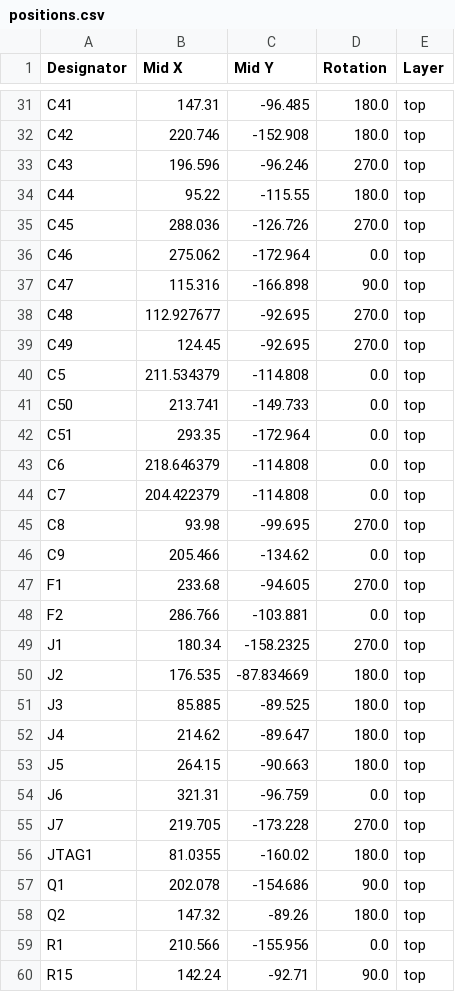
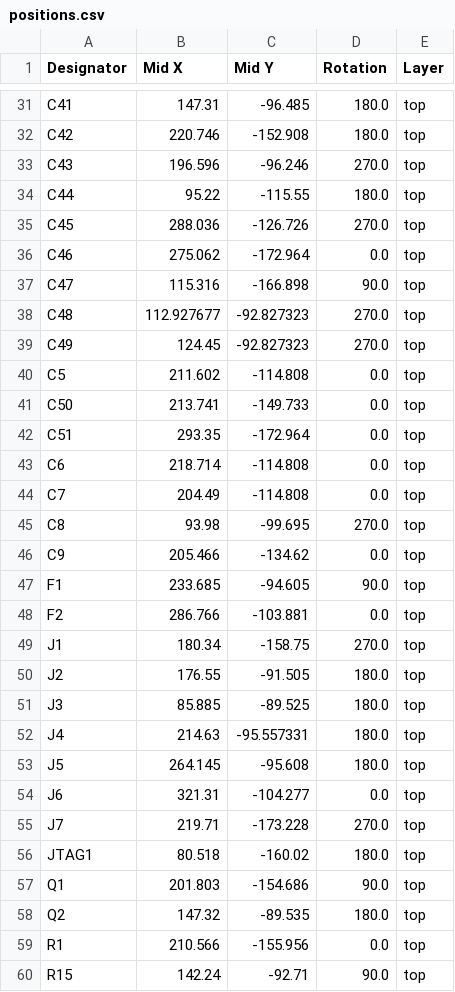
Before and after one commit to agkaminski/FellaPC, a CSV file: kicad/production/positions.csv, drawn as a sheet; only a part is shown, gaps mark what is left out; the diff covers the shown part only.

```diff
--- a/kicad/production/positions.csv
+++ b/kicad/production/positions.csv
@@ -37,23 +37,23 @@ C46,275.062,-172.964,0.0,top
 C47,115.316,-166.898,90.0,top
-C48,112.927677,-92.695,270.0,top
-C49,124.45,-92.695,270.0,top
-C5,211.534379,-114.808,0.0,top
+C48,112.927677,-92.827323,270.0,top
+C49,124.45,-92.827323,270.0,top
+C5,211.602,-114.808,0.0,top
 C50,213.741,-149.733,0.0,top
 C51,293.35,-172.964,0.0,top
-C6,218.646379,-114.808,0.0,top
-C7,204.422379,-114.808,0.0,top
+C6,218.714,-114.808,0.0,top
+C7,204.49,-114.808,0.0,top
 C8,93.98,-99.695,270.0,top
 C9,205.466,-134.62,0.0,top
-F1,233.68,-94.605,270.0,top
+F1,233.685,-94.605,90.0,top
 F2,286.766,-103.881,0.0,top
-J1,180.34,-158.2325,270.0,top
-J2,176.535,-87.834669,180.0,top
+J1,180.34,-158.75,270.0,top
+J2,176.55,-91.505,180.0,top
 J3,85.885,-89.525,180.0,top
-J4,214.62,-89.647,180.0,top
-J5,264.15,-90.663,180.0,top
-J6,321.31,-96.759,0.0,top
-J7,219.705,-173.228,270.0,top
-JTAG1,81.0355,-160.02,180.0,top
-Q1,202.078,-154.686,90.0,top
-Q2,147.32,-89.26,180.0,top
+J4,214.63,-95.557331,180.0,top
+J5,264.145,-95.608,180.0,top
+J6,321.31,-104.277,0.0,top
+J7,219.71,-173.228,270.0,top
+JTAG1,80.518,-160.02,180.0,top
+Q1,201.803,-154.686,90.0,top
+Q2,147.32,-89.535,180.0,top
 R1,210.566,-155.956,0.0,top
```
Also changed, not shown: 64 edited cells elsewhere in this file, kicad/production/bom.csv, 14 other files.
